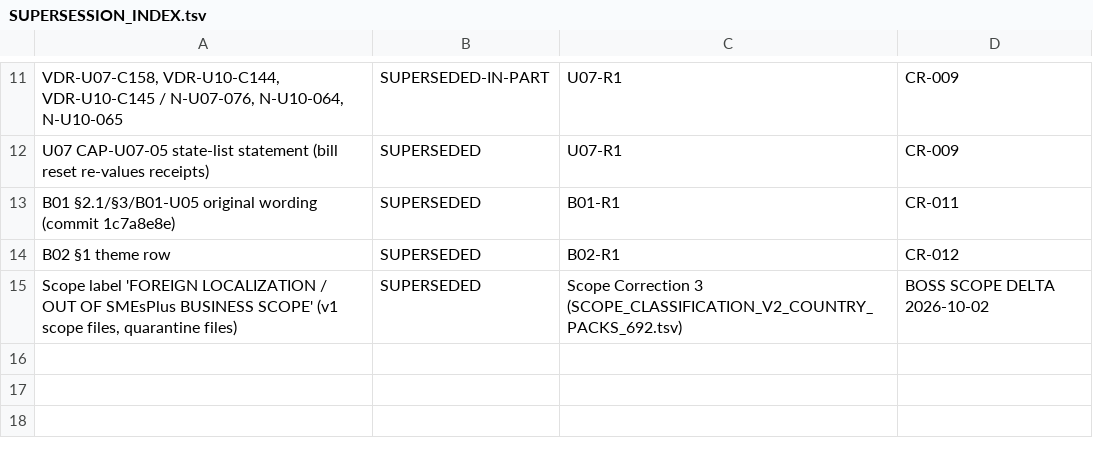
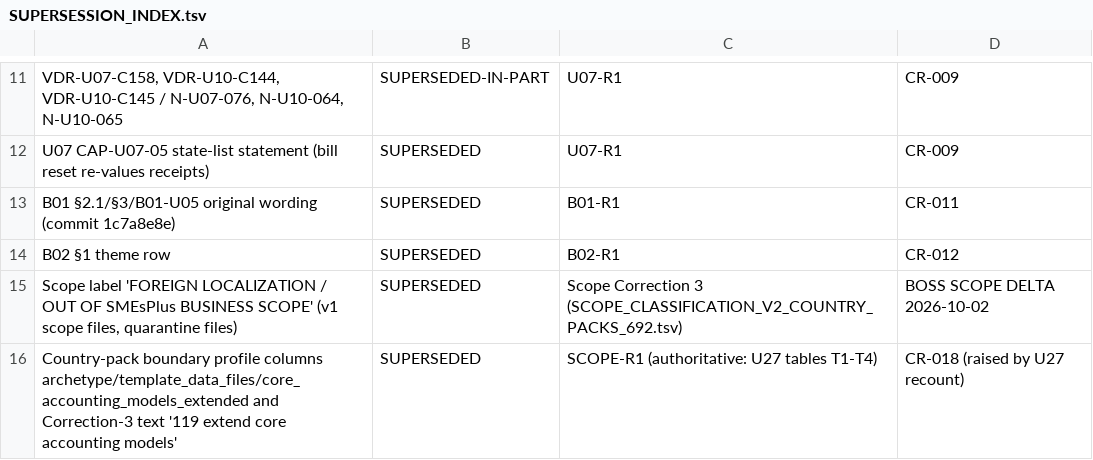
Before and after one commit to TH-PATTARAKRIT/AI-Collaboration-Hub, a TSV file: 99_SMEsPlus_Enterprise_Suite/03_Architecture/STATE03_MIGRATION_FACTORY/TEAM_A/04_EVIDENCE_PACKS/VERY_DEEP_RESEARCH_L0_L3/05_CORRECTION_LOOP/SUPERSESSION_INDEX.tsv, drawn as a sheet; only a part is shown, gaps mark what is left out.

```diff
--- a/99_SMEsPlus_Enterprise_Suite/03_Architecture/STATE03_MIGRATION_FACTORY/TEAM_A/04_EVIDENCE_PACKS/VERY_DEEP_RESEARCH_L0_L3/05_CORRECTION_LOOP/SUPERSESSION_INDEX.tsv
+++ b/99_SMEsPlus_Enterprise_Suite/03_Architecture/STATE03_MIGRATION_FACTORY/TEAM_A/04_EVIDENCE_PACKS/VERY_DEEP_RESEARCH_L0_L3/05_CORRECTION_LOOP/SUPERSESSION_INDEX.tsv
@@ -15 +15,2 @@ B02 §1 theme row	SUPERSEDED	B02-R1	CR-012
 Scope label 'FOREIGN LOCALIZATION / OUT OF SMEsPlus BUSINESS SCOPE' (v1 scope files, quarantine files)	SUPERSEDED	Scope Correction 3 (SCOPE_CLASSIFICATION_V2_COUNTRY_PACKS_692.tsv)	BOSS SCOPE DELTA 2026-10-02
+Country-pack boundary profile columns archetype/template_data_files/core_accounting_models_extended and Correction-3 text '119 extend core accounting models'	SUPERSEDED	SCOPE-R1 (authoritative: U27 tables T1-T4)	CR-018 (raised by U27 recount)
```
Also changed, not shown: 3 other files.
